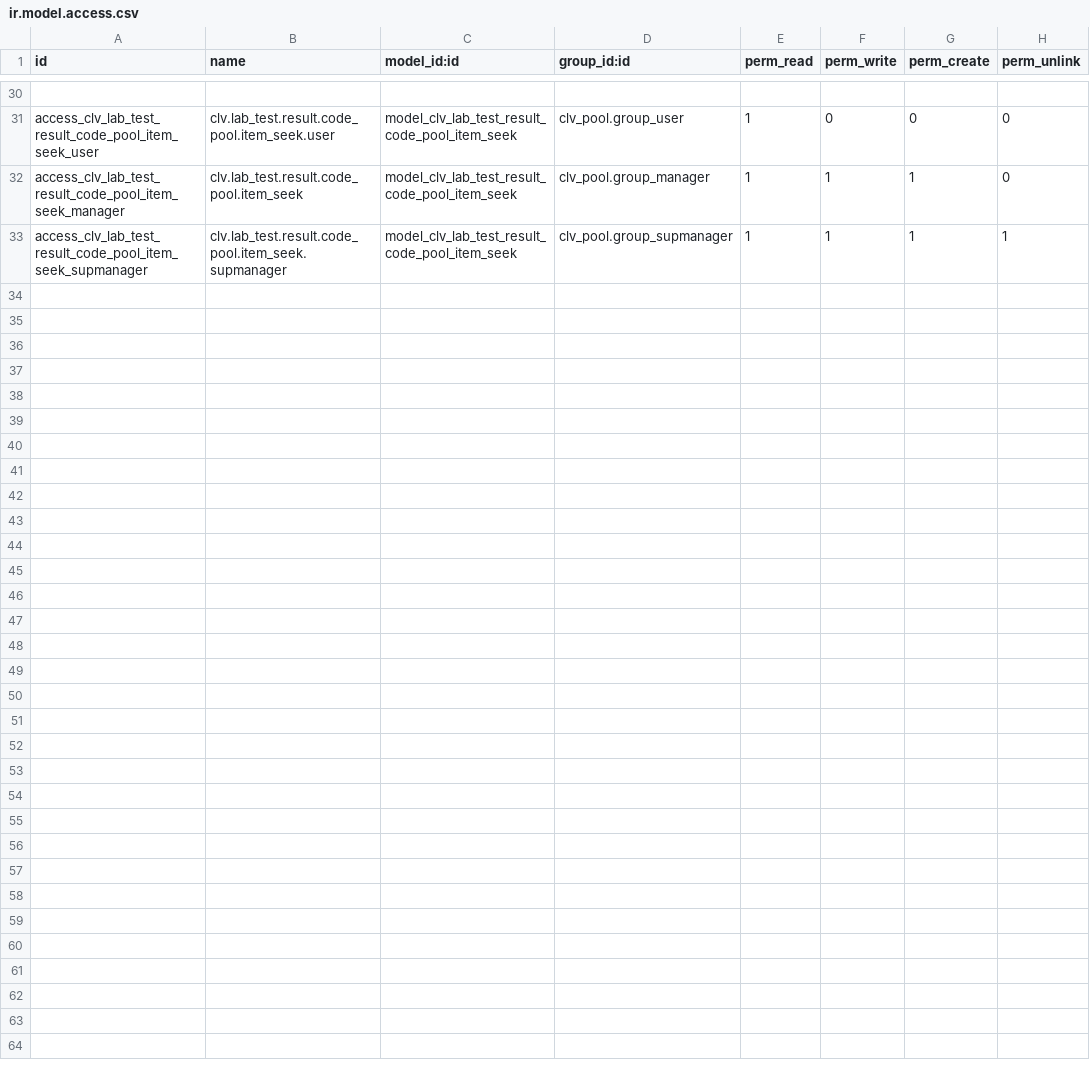
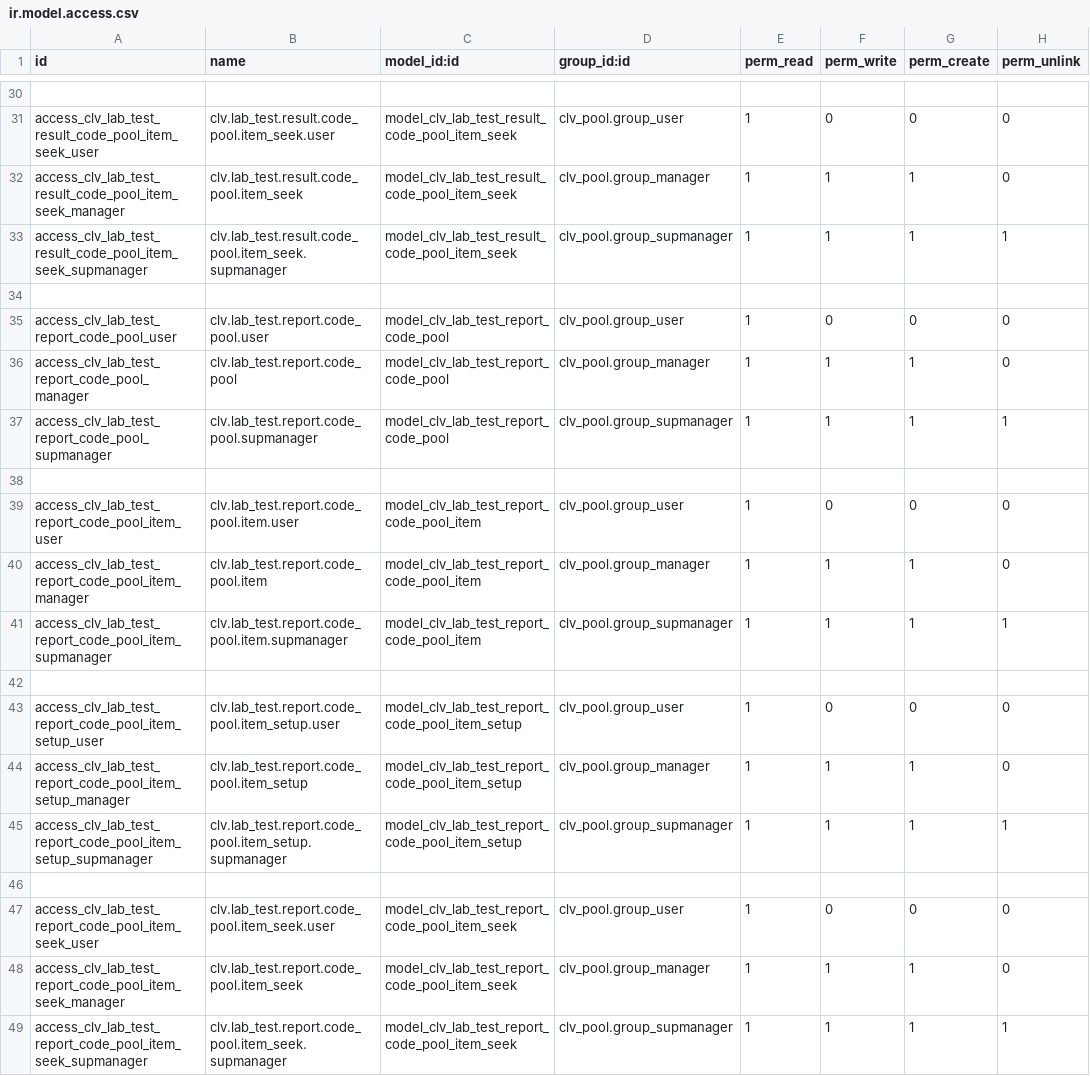
Before and after one commit to MostlyOpen/clvsol_odoo_addons_jcafb, a CSV file: clv_lab_test_pool_jcafb/security/ir.model.access.csv, drawn as a sheet; only a part is shown, gaps mark what is left out; the diff names each change by its address in the sheet, - before the commit and + after, or states it on an @@ line.

Commit message:
[IMP] clv_lab_test_pool_jcafb (ADD lab_test_report_code_pool)

```diff
--- a/clv_lab_test_pool_jcafb/security/ir.model.access.csv
+++ b/clv_lab_test_pool_jcafb/security/ir.model.access.csv
+row 34: (empty)
+row 35: access_clv_lab_test_report_code_pool_user | clv.lab_test.report.code_pool.user | model_clv_lab_test_report_code_pool | clv_pool.group_user | 1 | 0 | 0 | 0
+row 36: access_clv_lab_test_report_code_pool_manager | clv.lab_test.report.code_pool | model_clv_lab_test_report_code_pool | clv_pool.group_manager | 1 | 1 | 1 | 0
+row 37: access_clv_lab_test_report_code_pool_supmanager | clv.lab_test.report.code_pool.supmanager | model_clv_lab_test_report_code_pool | clv_pool.group_supmanager | 1 | 1 | 1 | 1
+row 38: (empty)
+row 39: access_clv_lab_test_report_code_pool_item_user | clv.lab_test.report.code_pool.item.user | model_clv_lab_test_report_code_pool_item | clv_pool.group_user | 1 | 0 | 0 | 0
+row 40: access_clv_lab_test_report_code_pool_item_manager | clv.lab_test.report.code_pool.item | model_clv_lab_test_report_code_pool_item | clv_pool.group_manager | 1 | 1 | 1 | 0
+row 41: access_clv_lab_test_report_code_pool_item_supmanager | clv.lab_test.report.code_pool.item.supmanager | model_clv_lab_test_report_code_pool_item | clv_pool.group_supmanager | 1 | 1 | 1 | 1
+row 42: (empty)
+row 43: access_clv_lab_test_report_code_pool_item_setup_user | clv.lab_test.report.code_pool.item_setup.user | model_clv_lab_test_report_code_pool_item_setup | clv_pool.group_user | 1 | 0 | 0 | 0
+row 44: access_clv_lab_test_report_code_pool_item_setup_manager | clv.lab_test.report.code_pool.item_setup | model_clv_lab_test_report_code_pool_item_setup | clv_pool.group_manager | 1 | 1 | 1 | 0
+row 45: access_clv_lab_test_report_code_pool_item_setup_supmanager | clv.lab_test.report.code_pool.item_setup.supmanager | model_clv_lab_test_report_code_pool_item_setup | clv_pool.group_supmanager | 1 | 1 | 1 | 1
+row 46: (empty)
+row 47: access_clv_lab_test_report_code_pool_item_seek_user | clv.lab_test.report.code_pool.item_seek.user | model_clv_lab_test_report_code_pool_item_seek | clv_pool.group_user | 1 | 0 | 0 | 0
+row 48: access_clv_lab_test_report_code_pool_item_seek_manager | clv.lab_test.report.code_pool.item_seek | model_clv_lab_test_report_code_pool_item_seek | clv_pool.group_manager | 1 | 1 | 1 | 0
+row 49: access_clv_lab_test_report_code_pool_item_seek_supmanager | clv.lab_test.report.code_pool.item_seek.supmanager | model_clv_lab_test_report_code_pool_item_seek | clv_pool.group_supmanager | 1 | 1 | 1 | 1
```
Also changed, not shown: 12 other files.
